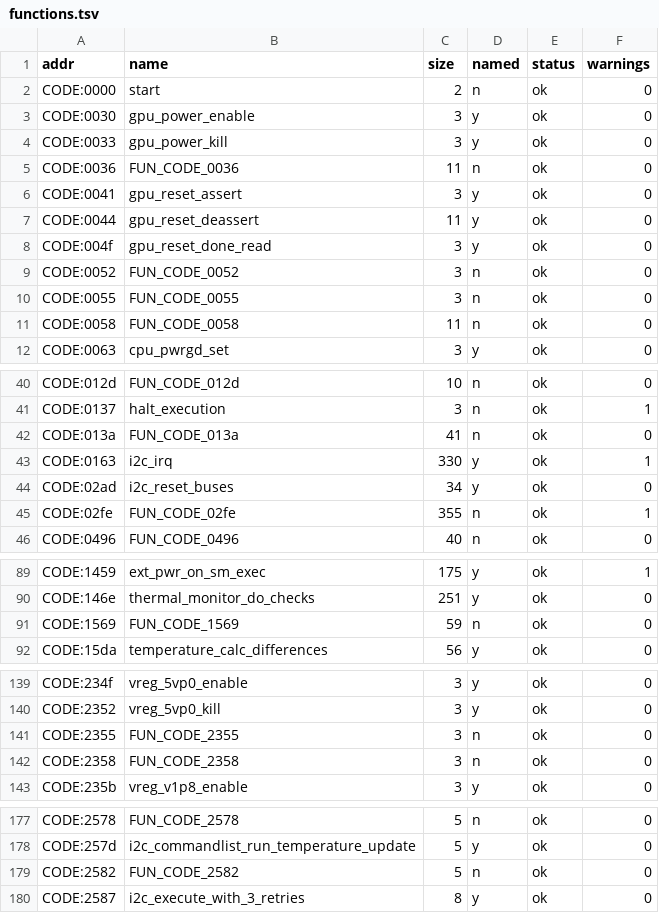
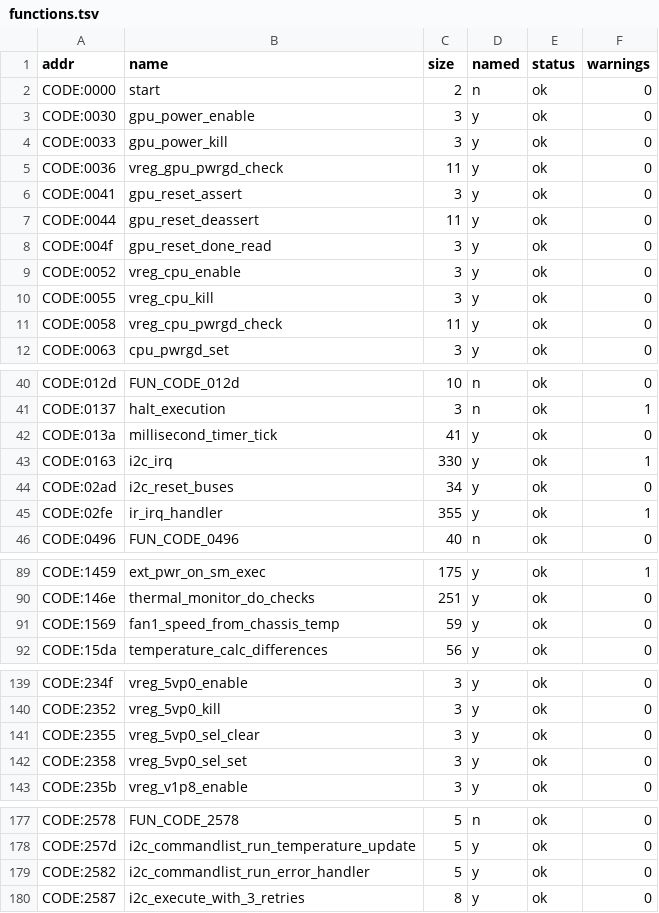
Before and after one commit to ExposureMG/360-research, a TSV file: smc/ZEPHYR_CLEAN/functions.tsv, drawn as a sheet; only a part is shown, gaps mark what is left out.

```diff
--- a/smc/ZEPHYR_CLEAN/functions.tsv
+++ b/smc/ZEPHYR_CLEAN/functions.tsv
@@ -4,3 +4,3 @@ CODE:0030	gpu_power_enable	3	y	ok	0
 CODE:0033	gpu_power_kill	3	y	ok	0
-CODE:0036	FUN_CODE_0036	11	n	ok	0
+CODE:0036	vreg_gpu_pwrgd_check	11	y	ok	0
 CODE:0041	gpu_reset_assert	3	y	ok	0
@@ -8,5 +8,5 @@ CODE:0044	gpu_reset_deassert	11	y	ok	0
 CODE:004f	gpu_reset_done_read	3	y	ok	0
-CODE:0052	FUN_CODE_0052	3	n	ok	0
-CODE:0055	FUN_CODE_0055	3	n	ok	0
-CODE:0058	FUN_CODE_0058	11	n	ok	0
+CODE:0052	vreg_cpu_enable	3	y	ok	0
+CODE:0055	vreg_cpu_kill	3	y	ok	0
+CODE:0058	vreg_cpu_pwrgd_check	11	y	ok	0
 CODE:0063	cpu_pwrgd_set	3	y	ok	0
@@ -41,6 +41,6 @@ CODE:012d	FUN_CODE_012d	10	n	ok	0
 CODE:0137	halt_execution	3	n	ok	1
-CODE:013a	FUN_CODE_013a	41	n	ok	0
+CODE:013a	millisecond_timer_tick	41	y	ok	0
 CODE:0163	i2c_irq	330	y	ok	1
 CODE:02ad	i2c_reset_buses	34	y	ok	0
-CODE:02fe	FUN_CODE_02fe	355	n	ok	1
+CODE:02fe	ir_irq_handler	355	y	ok	1
 CODE:0496	FUN_CODE_0496	40	n	ok	0
@@ -90,3 +90,3 @@ CODE:1459	ext_pwr_on_sm_exec	175	y	ok	1
 CODE:146e	thermal_monitor_do_checks	251	y	ok	0
-CODE:1569	FUN_CODE_1569	59	n	ok	0
+CODE:1569	fan1_speed_from_chassis_temp	59	y	ok	0
 CODE:15da	temperature_calc_differences	56	y	ok	0
@@ -140,4 +140,4 @@ CODE:234f	vreg_5vp0_enable	3	y	ok	0
 CODE:2352	vreg_5vp0_kill	3	y	ok	0
-CODE:2355	FUN_CODE_2355	3	n	ok	0
-CODE:2358	FUN_CODE_2358	3	n	ok	0
+CODE:2355	vreg_5vp0_sel_clear	3	y	ok	0
+CODE:2358	vreg_5vp0_sel_set	3	y	ok	0
 CODE:235b	vreg_v1p8_enable	3	y	ok	0
@@ -178,3 +178,3 @@ CODE:2578	FUN_CODE_2578	5	n	ok	0
 CODE:257d	i2c_commandlist_run_temperature_update	5	y	ok	0
-CODE:2582	FUN_CODE_2582	5	n	ok	0
+CODE:2582	i2c_commandlist_run_error_handler	5	y	ok	0
 CODE:2587	i2c_execute_with_3_retries	8	y	ok	0
```
Also changed, not shown: smc/TRINITY_CLEAN/functions.tsv, smc/TRINITY_CR4/functions.tsv, 3 other files.
